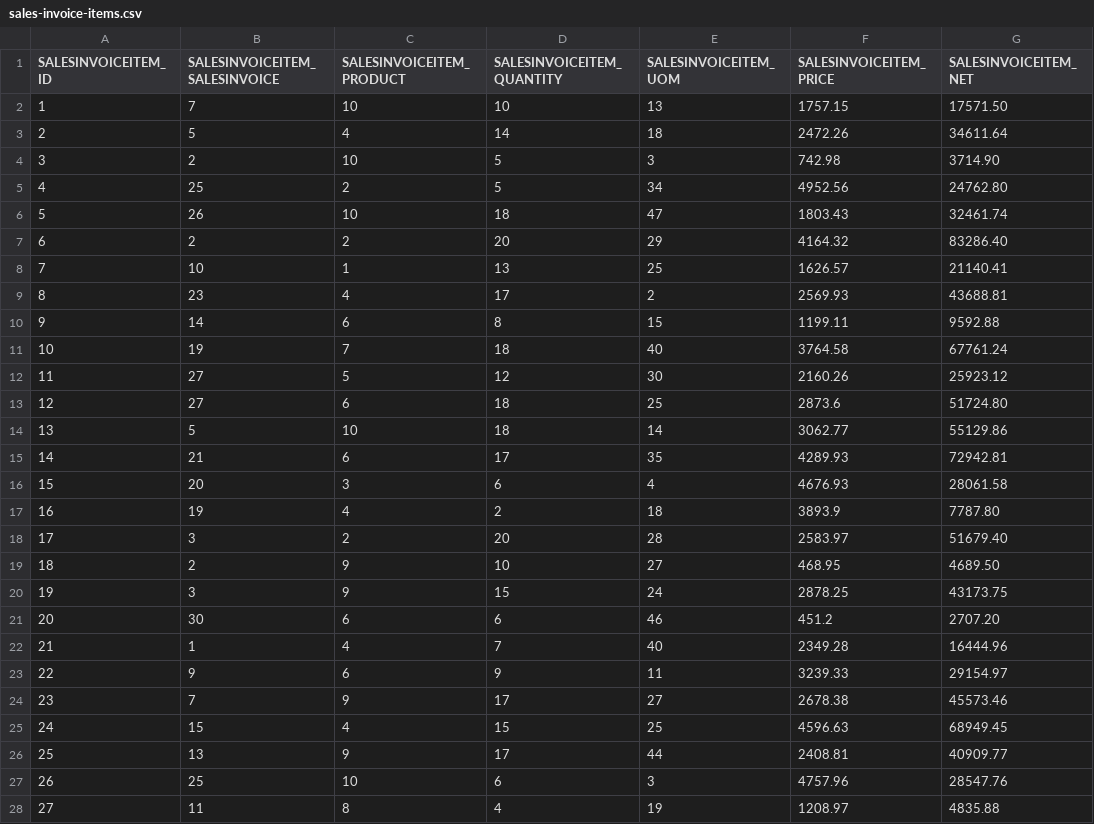
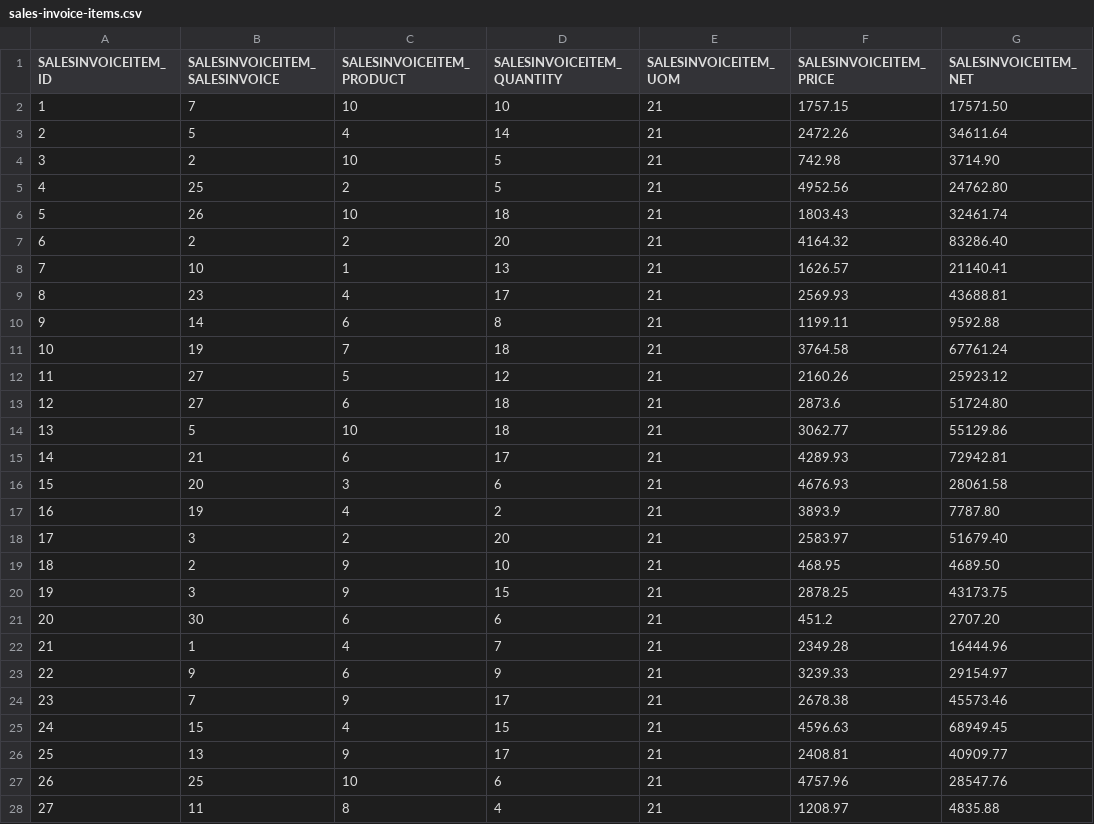
Before and after one commit to codbex/codbex-hestia-data-sample, a CSV file: codbex-hestia-data-sample/sales-invoice-items.csv, drawn as a sheet; only a part is shown; the diff covers the shown part only; the diff names each change by its address in the sheet, - before the commit and + after, or states it on an @@ line.

Commit message:
FIx UOMS for items

```diff
--- a/codbex-hestia-data-sample/sales-invoice-items.csv
+++ b/codbex-hestia-data-sample/sales-invoice-items.csv
-E2 (SALESINVOICEITEM_UOM): 13
+E2 (SALESINVOICEITEM_UOM): 21
-E3 (SALESINVOICEITEM_UOM): 18
+E3 (SALESINVOICEITEM_UOM): 21
-E4 (SALESINVOICEITEM_UOM): 3
+E4 (SALESINVOICEITEM_UOM): 21
-E5 (SALESINVOICEITEM_UOM): 34
+E5 (SALESINVOICEITEM_UOM): 21
-E6 (SALESINVOICEITEM_UOM): 47
+E6 (SALESINVOICEITEM_UOM): 21
-E7 (SALESINVOICEITEM_UOM): 29
+E7 (SALESINVOICEITEM_UOM): 21
-E8 (SALESINVOICEITEM_UOM): 25
+E8 (SALESINVOICEITEM_UOM): 21
-E9 (SALESINVOICEITEM_UOM): 2
+E9 (SALESINVOICEITEM_UOM): 21
-E10 (SALESINVOICEITEM_UOM): 15
+E10 (SALESINVOICEITEM_UOM): 21
-E11 (SALESINVOICEITEM_UOM): 40
+E11 (SALESINVOICEITEM_UOM): 21
-E12 (SALESINVOICEITEM_UOM): 30
+E12 (SALESINVOICEITEM_UOM): 21
-E13 (SALESINVOICEITEM_UOM): 25
+E13 (SALESINVOICEITEM_UOM): 21
-E14 (SALESINVOICEITEM_UOM): 14
+E14 (SALESINVOICEITEM_UOM): 21
-E15 (SALESINVOICEITEM_UOM): 35
+E15 (SALESINVOICEITEM_UOM): 21
-E16 (SALESINVOICEITEM_UOM): 4
+E16 (SALESINVOICEITEM_UOM): 21
-E17 (SALESINVOICEITEM_UOM): 18
+E17 (SALESINVOICEITEM_UOM): 21
-E18 (SALESINVOICEITEM_UOM): 28
+E18 (SALESINVOICEITEM_UOM): 21
-E19 (SALESINVOICEITEM_UOM): 27
+E19 (SALESINVOICEITEM_UOM): 21
-E20 (SALESINVOICEITEM_UOM): 24
+E20 (SALESINVOICEITEM_UOM): 21
-E21 (SALESINVOICEITEM_UOM): 46
+E21 (SALESINVOICEITEM_UOM): 21
-E22 (SALESINVOICEITEM_UOM): 40
+E22 (SALESINVOICEITEM_UOM): 21
-E23 (SALESINVOICEITEM_UOM): 11
+E23 (SALESINVOICEITEM_UOM): 21
-E24 (SALESINVOICEITEM_UOM): 27
+E24 (SALESINVOICEITEM_UOM): 21
-E25 (SALESINVOICEITEM_UOM): 25
+E25 (SALESINVOICEITEM_UOM): 21
-E26 (SALESINVOICEITEM_UOM): 44
+E26 (SALESINVOICEITEM_UOM): 21
-E27 (SALESINVOICEITEM_UOM): 3
+E27 (SALESINVOICEITEM_UOM): 21
-E28 (SALESINVOICEITEM_UOM): 19
+E28 (SALESINVOICEITEM_UOM): 21
```
Also changed, not shown: 70 edited cells elsewhere in this file, codbex-hestia-data-sample/purchase-invoice-items.csv, codbex-hestia-data-sample/purchase-order-items.csv, 1 other file.
